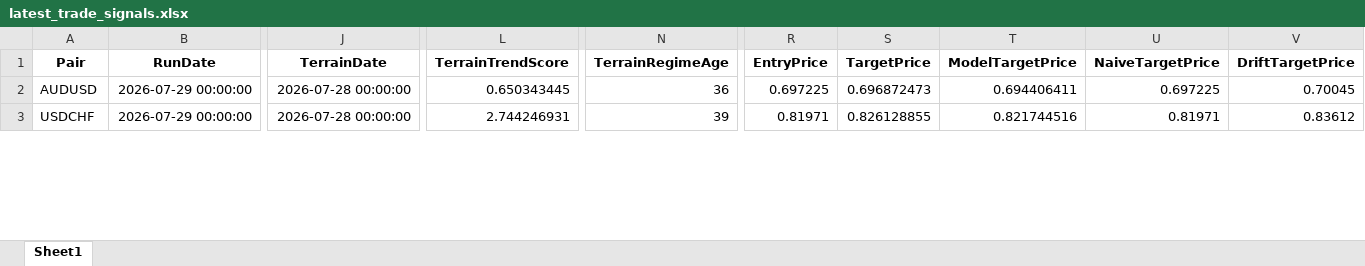
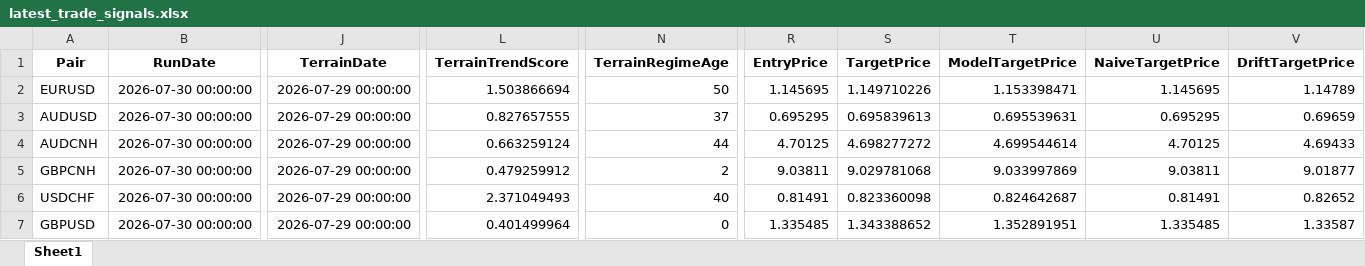
Before and after one commit to aspttwwly/fx-metals-forecast-board, an Excel workbook: public/data/files/latest_trade_signals.xlsx, sheet Sheet1, drawn as a sheet; only a part is shown, gaps mark what is left out; values as stored, in another font and other column widths than the file's, no borders; addresses are those after the commit; rows hold the shown columns only; the diff covers the shown part only; the diff names each change by its address in the sheet, - before the commit and + after, or states it on an @@ line.

Commit message:
Update forecast data 2026-07-30_20-32-57

```diff
--- a/public/data/files/latest_trade_signals.xlsx (sheet Sheet1)
+++ b/public/data/files/latest_trade_signals.xlsx (sheet Sheet1)
+row 2: EURUSD | 2026-07-30 00:00:00 | 2026-07-29 00:00:00 | 1.503866694 | 50 | 1.145695 | 1.149710226 | 1.153398471 | 1.145695 | 1.14789
-B3 (RunDate): 2026-07-29 00:00:00
+B3 (RunDate): 2026-07-30 00:00:00
-J3 (TerrainDate): 2026-07-28 00:00:00
+J3 (TerrainDate): 2026-07-29 00:00:00
-L3 (TerrainTrendScore): 0.650343445
+L3 (TerrainTrendScore): 0.827657555
-N3 (TerrainRegimeAge): 36
+N3 (TerrainRegimeAge): 37
-R3 (EntryPrice): 0.697225
+R3 (EntryPrice): 0.695295
-S3 (TargetPrice): 0.696872473
+S3 (TargetPrice): 0.695839613
-T3 (ModelTargetPrice): 0.694406411
+T3 (ModelTargetPrice): 0.695539631
-U3 (NaiveTargetPrice): 0.697225
+U3 (NaiveTargetPrice): 0.695295
-V3 (DriftTargetPrice): 0.70045
+V3 (DriftTargetPrice): 0.69659
+row 4: AUDCNH | 2026-07-30 00:00:00 | 2026-07-29 00:00:00 | 0.663259124 | 44 | 4.70125 | 4.698277272 | 4.699544614 | 4.70125 | 4.69433
+row 5: GBPCNH | 2026-07-30 00:00:00 | 2026-07-29 00:00:00 | 0.479259912 | 2 | 9.03811 | 9.029781068 | 9.033997869 | 9.03811 | 9.01877
-B6 (RunDate): 2026-07-29 00:00:00
+B6 (RunDate): 2026-07-30 00:00:00
-J6 (TerrainDate): 2026-07-28 00:00:00
+J6 (TerrainDate): 2026-07-29 00:00:00
-L6 (TerrainTrendScore): 2.744246931
+L6 (TerrainTrendScore): 2.371049493
-N6 (TerrainRegimeAge): 39
+N6 (TerrainRegimeAge): 40
-R6 (EntryPrice): 0.81971
+R6 (EntryPrice): 0.81491
-S6 (TargetPrice): 0.826128855
+S6 (TargetPrice): 0.823360098
-T6 (ModelTargetPrice): 0.821744516
+T6 (ModelTargetPrice): 0.824642687
-U6 (NaiveTargetPrice): 0.81971
+U6 (NaiveTargetPrice): 0.81491
-V6 (DriftTargetPrice): 0.83612
+V6 (DriftTargetPrice): 0.82652
+row 7: GBPUSD | 2026-07-30 00:00:00 | 2026-07-29 00:00:00 | 0.401499964 | 0 | 1.335485 | 1.343388652 | 1.352891951 | 1.335485 | 1.33587
```
Also changed, not shown: 1 added row, 5 removed rows and 110 edited cells elsewhere in this sheet, public/data/files/AUDCNH_forecast.xlsx, public/data/files/AUDUSD_forecast.xlsx, 40 other files.
